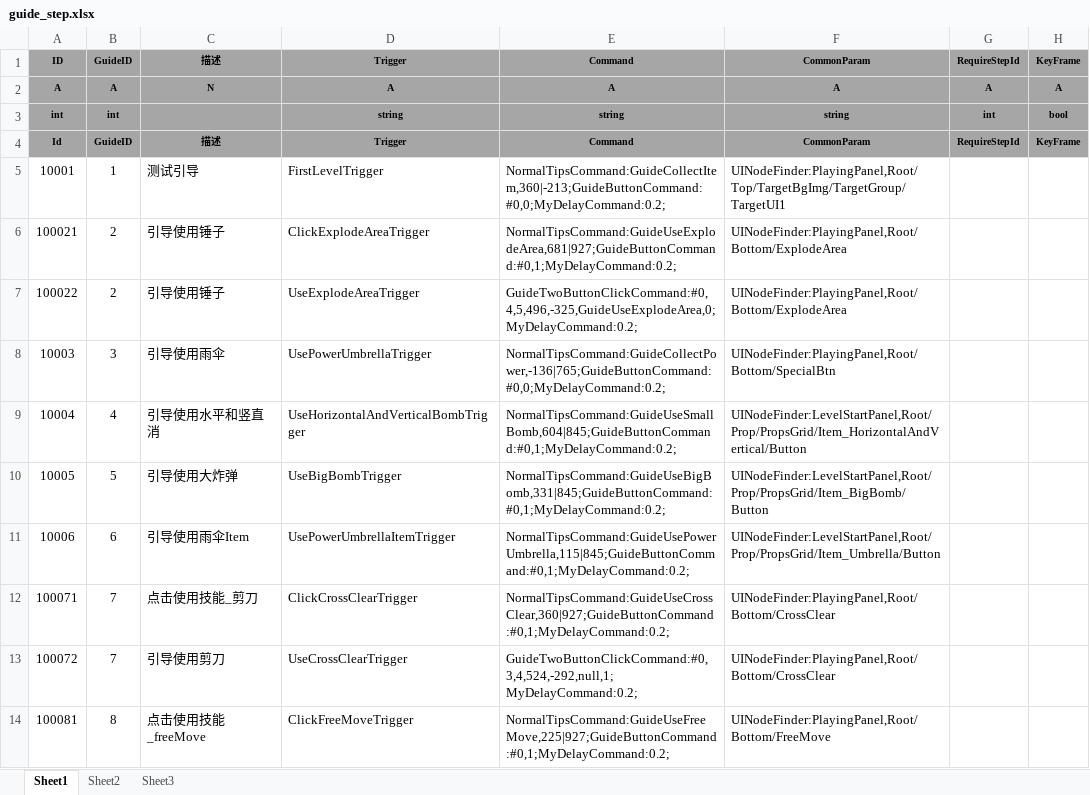
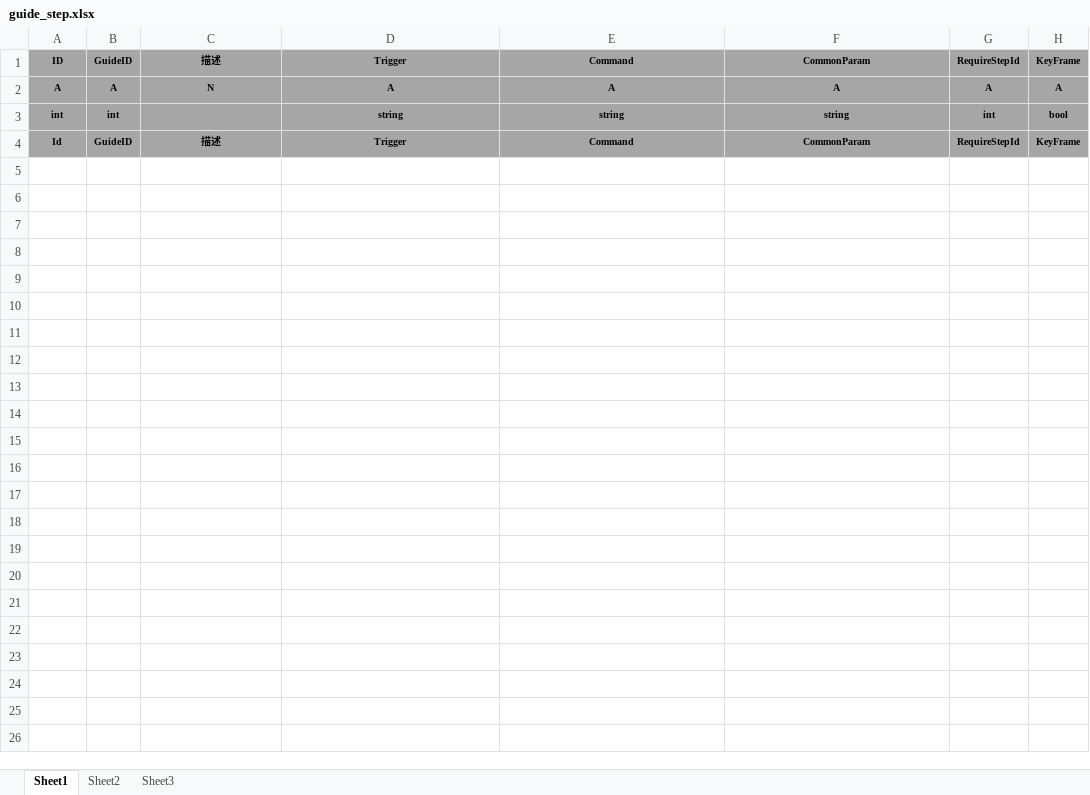
Before and after one commit to tkonexhh/LegendOfPirate, an Excel workbook: Tables/Sources/guide/guide_step.xlsx, sheet Sheet1, drawn as a sheet; only a part is shown; values as stored, in another font and other column widths than the file's, no borders; the diff covers the shown part only; the diff names each change by its address in the sheet, - before the commit and + after, or states it on an @@ line.

```diff
--- a/Tables/Sources/guide/guide_step.xlsx (sheet Sheet1)
+++ b/Tables/Sources/guide/guide_step.xlsx (sheet Sheet1)
-row 5: 10001 | 1 | 测试引导 | FirstLevelTrigger | NormalTipsCommand:GuideCollectItem,360|-213;GuideButtonCommand:#0,0;MyDelayCommand:0.2; | UINodeFinder:PlayingPanel,Root/Top/TargetBgImg/TargetGroup/TargetUI1
-row 6: 100021 | 2 | 引导使用锤子 | ClickExplodeAreaTrigger | NormalTipsCommand:GuideUseExplodeArea,681|927;GuideButtonCommand:#0,1;MyDelayCommand:0.2; | UINodeFinder:PlayingPanel,Root/Bottom/ExplodeArea
-row 7: 100022 | 2 | 引导使用锤子 | UseExplodeAreaTrigger | GuideTwoButtonClickCommand:#0,4,5,496,-325,GuideUseExplodeArea,0;MyDelayCommand:0.2; | UINodeFinder:PlayingPanel,Root/Bottom/ExplodeArea
-row 8: 10003 | 3 | 引导使用雨伞 | UsePowerUmbrellaTrigger | NormalTipsCommand:GuideCollectPower,-136|765;GuideButtonCommand:#0,0;MyDelayCommand:0.2; | UINodeFinder:PlayingPanel,Root/Bottom/SpecialBtn
-row 9: 10004 | 4 | 引导使用水平和竖直消 | UseHorizontalAndVerticalBombTrigger | NormalTipsCommand:GuideUseSmallBomb,604|845;GuideButtonCommand:#0,1;MyDelayCommand:0.2; | UINodeFinder:LevelStartPanel,Root/Prop/PropsGrid/Item_HorizontalAndVertical/Button
-row 10: 10005 | 5 | 引导使用大炸弹 | UseBigBombTrigger | NormalTipsCommand:GuideUseBigBomb,331|845;GuideButtonCommand:#0,1;MyDelayCommand:0.2; | UINodeFinder:LevelStartPanel,Root/Prop/PropsGrid/Item_BigBomb/Button
-row 11: 10006 | 6 | 引导使用雨伞Item | UsePowerUmbrellaItemTrigger | NormalTipsCommand:GuideUsePowerUmbrella,115|845;GuideButtonCommand:#0,1;MyDelayCommand:0.2; | UINodeFinder:LevelStartPanel,Root/Prop/PropsGrid/Item_Umbrella/Button
-row 12: 100071 | 7 | 点击使用技能_剪刀 | ClickCrossClearTrigger | NormalTipsCommand:GuideUseCrossClear,360|927;GuideButtonCommand:#0,1;MyDelayCommand:0.2; | UINodeFinder:PlayingPanel,Root/Bottom/CrossClear
-row 13: 100072 | 7 | 引导使用剪刀 | UseCrossClearTrigger | GuideTwoButtonClickCommand:#0,3,4,524,-292,null,1;MyDelayCommand:0.2; | UINodeFinder:PlayingPanel,Root/Bottom/CrossClear
-row 14: 100081 | 8 | 点击使用技能_freeMove | ClickFreeMoveTrigger | NormalTipsCommand:GuideUseFreeMove,225|927;GuideButtonCommand:#0,1;MyDelayCommand:0.2; | UINodeFinder:PlayingPanel,Root/Bottom/FreeMove
```
Also changed, not shown: 50 removed rows elsewhere in this sheet, Tables/Sources/guide/guide.xlsx, 20 other files.
